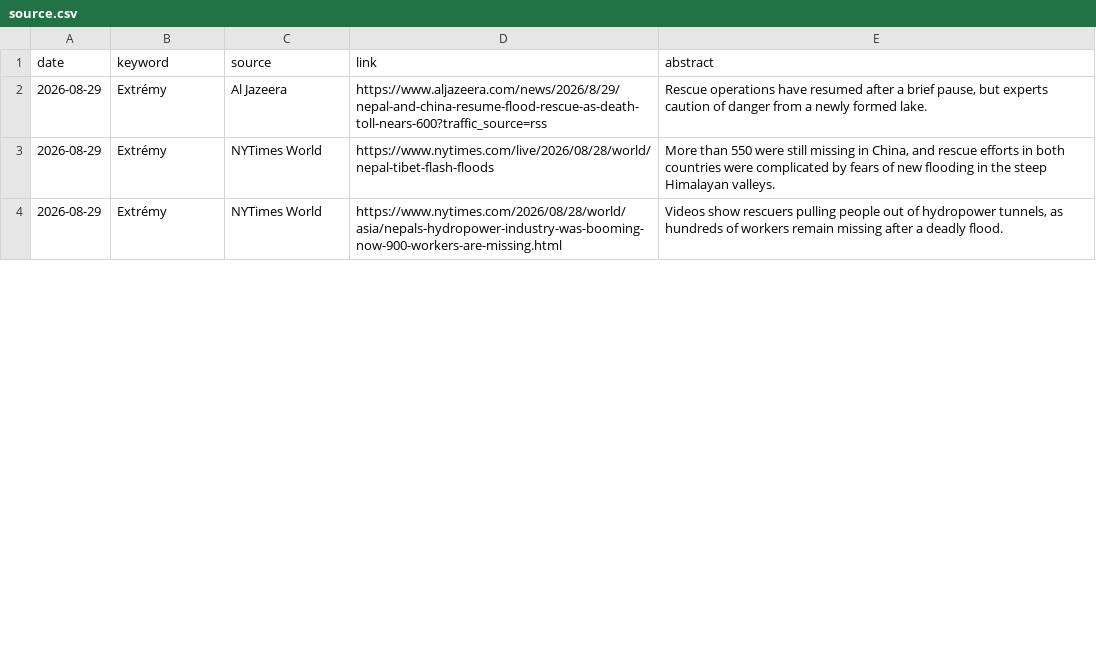
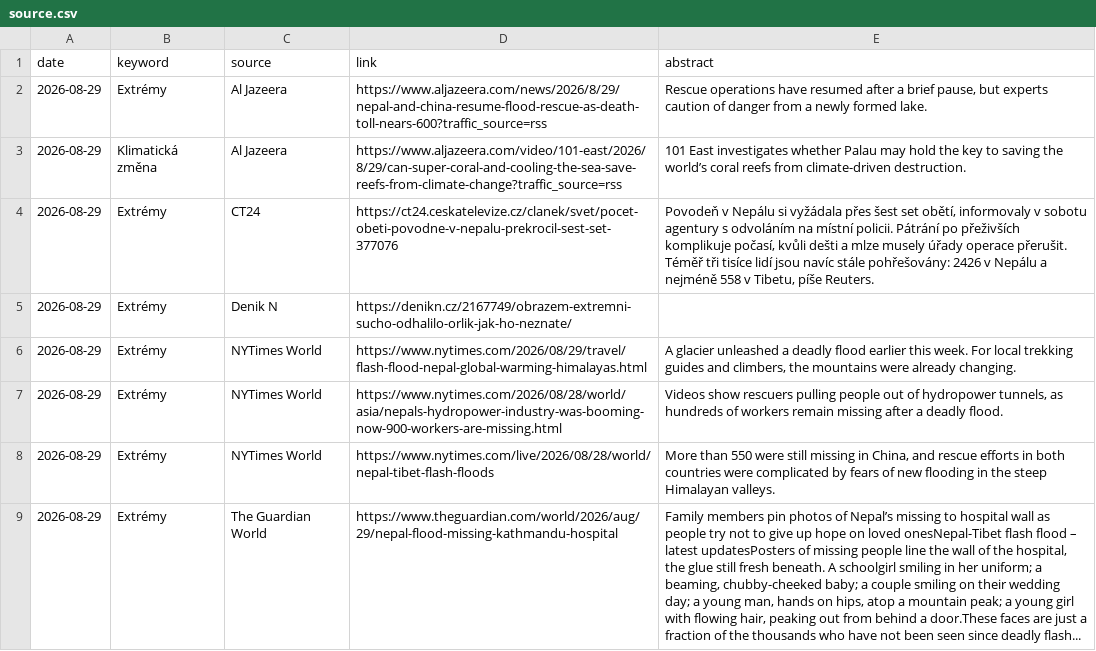
Before and after one commit to RadimTol/Source, a CSV file: source.csv, drawn as a sheet; only a part is shown; addresses are those after the commit; the diff covers the shown part only; the diff names each change by its address in the sheet, - before the commit and + after, or states it on an @@ line.

```diff
--- a/source.csv
+++ b/source.csv
+row 3: 2026-08-29 | Klimatická změna | Al Jazeera | https://www.aljazeera.com/video/101-east/2026/8/29/can-super-coral-and-cooling-the-sea-save-reefs-from-climate-change?traffic_source=rss | 101 East investigates whether Palau may hold the key to saving the world’s coral reefs from climate-driven destruction.
+row 4: 2026-08-29 | Extrémy | CT24 | https://ct24.ceskatelevize.cz/clanek/svet/pocet-obeti-povodne-v-nepalu-prekrocil-sest-set-377076 | Povodeň v Nepálu si vyžádala přes šest set obětí, informovaly v sobotu agentury s odvoláním na místní policii. Pátrání po přeživších komplikuje počasí, kvůli dešti a mlze musely úřady operace přerušit. Téměř tři tisíce lidí jsou navíc stále pohřešovány: 2426 v Nepálu a nejméně 558 v Tibetu, píše Reuters.
+row 5: 2026-08-29 | Extrémy | Denik N | https://denikn.cz/2167749/obrazem-extremni-sucho-odhalilo-orlik-jak-ho-neznate/
+row 6: 2026-08-29 | Extrémy | NYTimes World | https://www.nytimes.com/2026/08/29/travel/flash-flood-nepal-global-warming-himalayas.html | A glacier unleashed a deadly flood earlier this week. For local trekking guides and climbers, the mountains were already changing.
+row 7: 2026-08-29 | Extrémy | NYTimes World | https://www.nytimes.com/2026/08/28/world/asia/nepals-hydropower-industry-was-booming-now-900-workers-are-missing.html | Videos show rescuers pulling people out of hydropower tunnels, as hundreds of workers remain missing after a deadly flood.
-C9 (source): NYTimes World
+C9 (source): The Guardian World
-D9 (link): https://www.nytimes.com/2026/08/28/world/asia/nepals-hydropower-industry-was-booming-now-900-workers-are-missing.html
+D9 (link): https://www.theguardian.com/world/2026/aug/29/nepal-flood-missing-kathmandu-hospital
-E9 (abstract): Videos show rescuers pulling people out of hydropower tunnels, as hundreds of workers remain missing after a deadly flood.
+E9 (abstract): Family members pin photos of Nepal’s missing to hospital wall as people try not to give up hope on loved onesNepal-Tibet flash flood – latest updatesPosters of missing people line the wall of the hospital, the glue still fresh beneath. A schoolgirl smiling in her uniform; a beaming, chubby-cheeked baby; a couple smiling on their wedding day; a young man, hands on hips, atop a mountain peak; a young girl with flowing hair, peaking out from behind a door.These faces are just a fraction of the thousands who have not been seen since deadly flash...
```
Also changed, not shown: 2 added rows and 2 edited cells elsewhere in this file, 2 other files.
